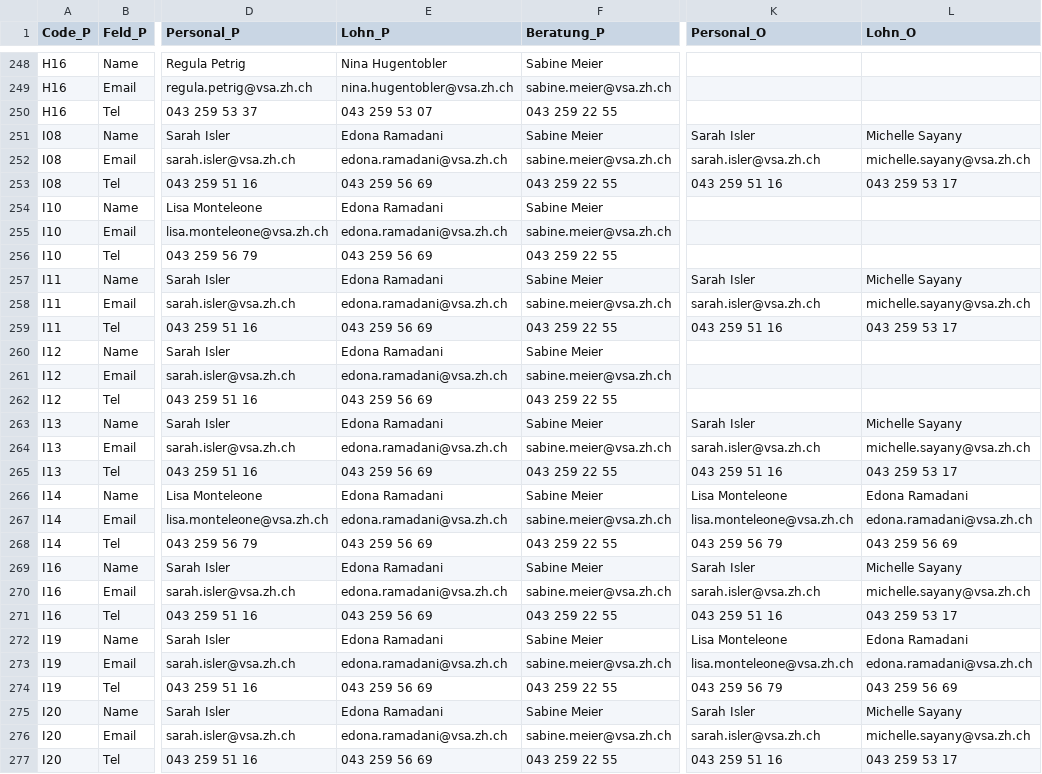
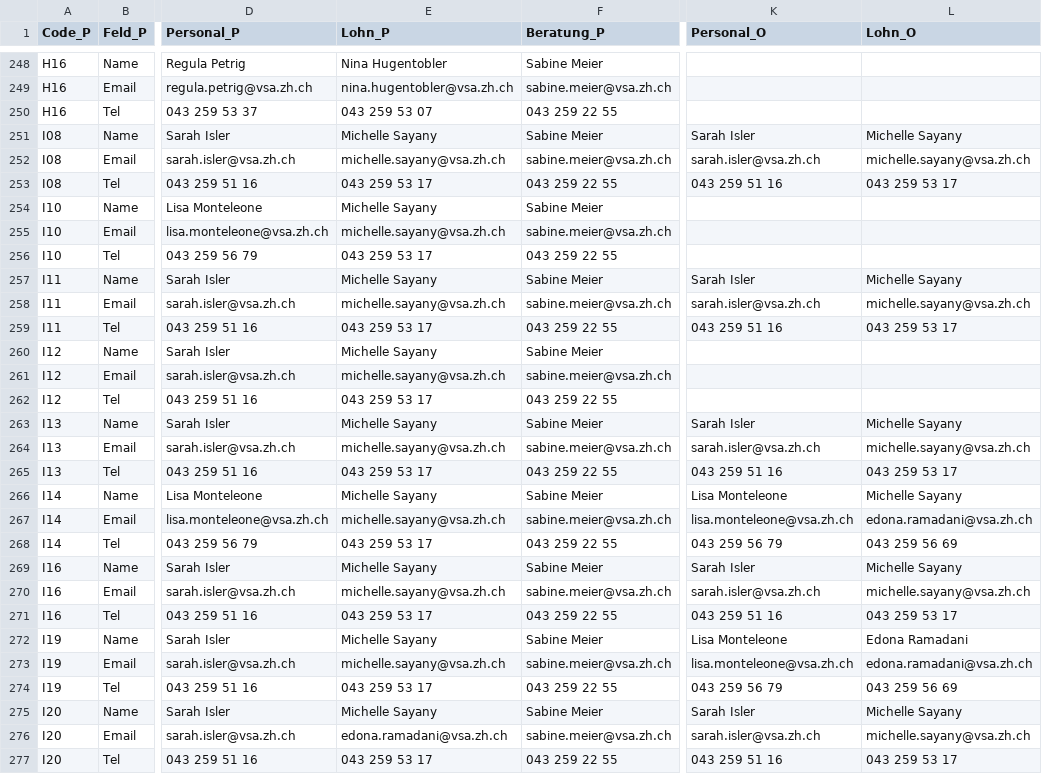
Before and after one commit to statistikZH/Visualisierung_VSAKarte, a CSV file: Data/VSA_Kantonskarte.csv, drawn as a sheet; only a part is shown, gaps mark what is left out; the diff covers the shown part only; the diff names each change by its address in the sheet, - before the commit and + after, or states it on an @@ line.

Commit message:
Update VSA_Kantonskarte.csv

```diff
--- a/Data/VSA_Kantonskarte.csv
+++ b/Data/VSA_Kantonskarte.csv
-E251 (Lohn_P): Edona Ramadani
+E251 (Lohn_P): Michelle Sayany
-E252 (Lohn_P): edona.ramadani@vsa.zh.ch
+E252 (Lohn_P): michelle.sayany@vsa.zh.ch
-E253 (Lohn_P): 043 259 56 69
+E253 (Lohn_P): 043 259 53 17
-E254 (Lohn_P): Edona Ramadani
+E254 (Lohn_P): Michelle Sayany
-E255 (Lohn_P): edona.ramadani@vsa.zh.ch
+E255 (Lohn_P): michelle.sayany@vsa.zh.ch
-E256 (Lohn_P): 043 259 56 69
+E256 (Lohn_P): 043 259 53 17
-E257 (Lohn_P): Edona Ramadani
+E257 (Lohn_P): Michelle Sayany
-E258 (Lohn_P): edona.ramadani@vsa.zh.ch
+E258 (Lohn_P): michelle.sayany@vsa.zh.ch
-E259 (Lohn_P): 043 259 56 69
+E259 (Lohn_P): 043 259 53 17
-E260 (Lohn_P): Edona Ramadani
+E260 (Lohn_P): Michelle Sayany
-E261 (Lohn_P): edona.ramadani@vsa.zh.ch
+E261 (Lohn_P): michelle.sayany@vsa.zh.ch
-E262 (Lohn_P): 043 259 56 69
+E262 (Lohn_P): 043 259 53 17
-E263 (Lohn_P): Edona Ramadani
+E263 (Lohn_P): Michelle Sayany
-E264 (Lohn_P): edona.ramadani@vsa.zh.ch
+E264 (Lohn_P): michelle.sayany@vsa.zh.ch
-E265 (Lohn_P): 043 259 56 69
+E265 (Lohn_P): 043 259 53 17
-E266 (Lohn_P): Edona Ramadani
+E266 (Lohn_P): Michelle Sayany
-L266 (Lohn_O): Edona Ramadani
+L266 (Lohn_O): Michelle Sayany
-E267 (Lohn_P): edona.ramadani@vsa.zh.ch
+E267 (Lohn_P): michelle.sayany@vsa.zh.ch
-E268 (Lohn_P): 043 259 56 69
+E268 (Lohn_P): 043 259 53 17
-E269 (Lohn_P): Edona Ramadani
+E269 (Lohn_P): Michelle Sayany
-E270 (Lohn_P): edona.ramadani@vsa.zh.ch
+E270 (Lohn_P): michelle.sayany@vsa.zh.ch
-E271 (Lohn_P): 043 259 56 69
+E271 (Lohn_P): 043 259 53 17
-E272 (Lohn_P): Edona Ramadani
+E272 (Lohn_P): Michelle Sayany
-E273 (Lohn_P): edona.ramadani@vsa.zh.ch
+E273 (Lohn_P): michelle.sayany@vsa.zh.ch
-E274 (Lohn_P): 043 259 56 69
+E274 (Lohn_P): 043 259 53 17
-E275 (Lohn_P): Edona Ramadani
+E275 (Lohn_P): Michelle Sayany
-E277 (Lohn_P): 043 259 56 69
+E277 (Lohn_P): 043 259 53 17
```
Also changed, not shown: 6 edited cells elsewhere in this file.
